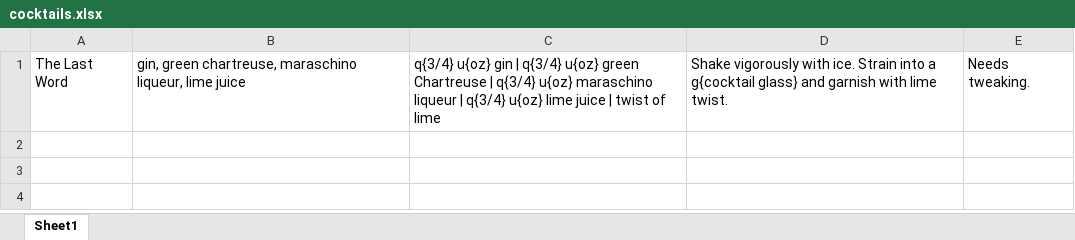
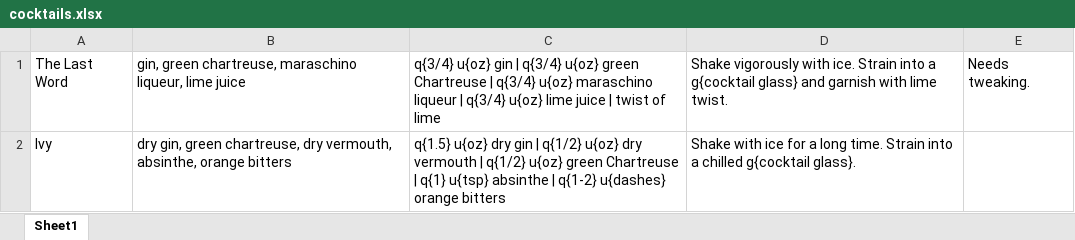
Before and after one commit to kookament/drinks, an Excel workbook: data/cocktails.xlsx, sheet Sheet1, drawn as a sheet; values as stored, in another font and other column widths than the file's, no borders; the diff names each change by its address in the sheet, - before the commit and + after, or states it on an @@ line.

Commit message:
Adding select2. Added another data point and hooked up some APIs so that you can actually search stuff.

```diff
--- a/data/cocktails.xlsx (sheet Sheet1)
+++ b/data/cocktails.xlsx (sheet Sheet1)
+row 2: Ivy | dry gin, green chartreuse, dry vermouth, absinthe, orange bitters | q{1.5} u{oz} dry gin | q{1/2} u{oz} dry vermouth | q{1/2} u{oz} green Chartreuse | q{1} u{tsp} absinthe | q{1-2} u{dashes} orange bitters | Shake with ice for a long time. Strain into a chilled g{cocktail glass}.
```
Also changed, not shown: 10 other files.
